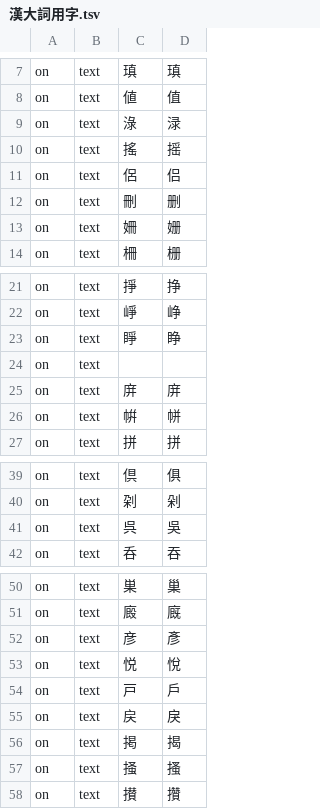
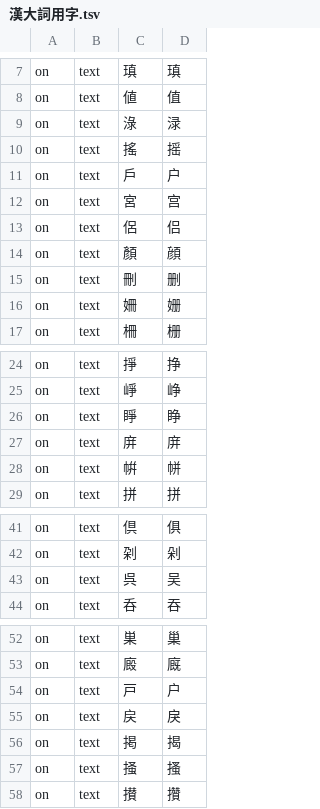
Before and after one commit to 821/Acorns, a TSV file: 其他/漢大詞用字.tsv, drawn as a sheet; only a part is shown, gaps mark what is left out; removed rows and columns are numbered as before the commit, all else as after; the diff names each change by its address in the sheet, - before the commit and + after, or states it on an @@ line.

```diff
--- a/其他/漢大詞用字.tsv
+++ b/其他/漢大詞用字.tsv
+row 11: on | text | 戶 | 户
+row 12: on | text | 宮 | 宫
+row 14: on | text | 顏 | 顔
-row 24: on | text
-D43: 吳
+D43: 吴
-row 52: on | text | 彦 | 彥
-row 53: on | text | 悦 | 悅
-D54: 戶
+D54: 户
```
Also changed, not shown: 2 other files.
